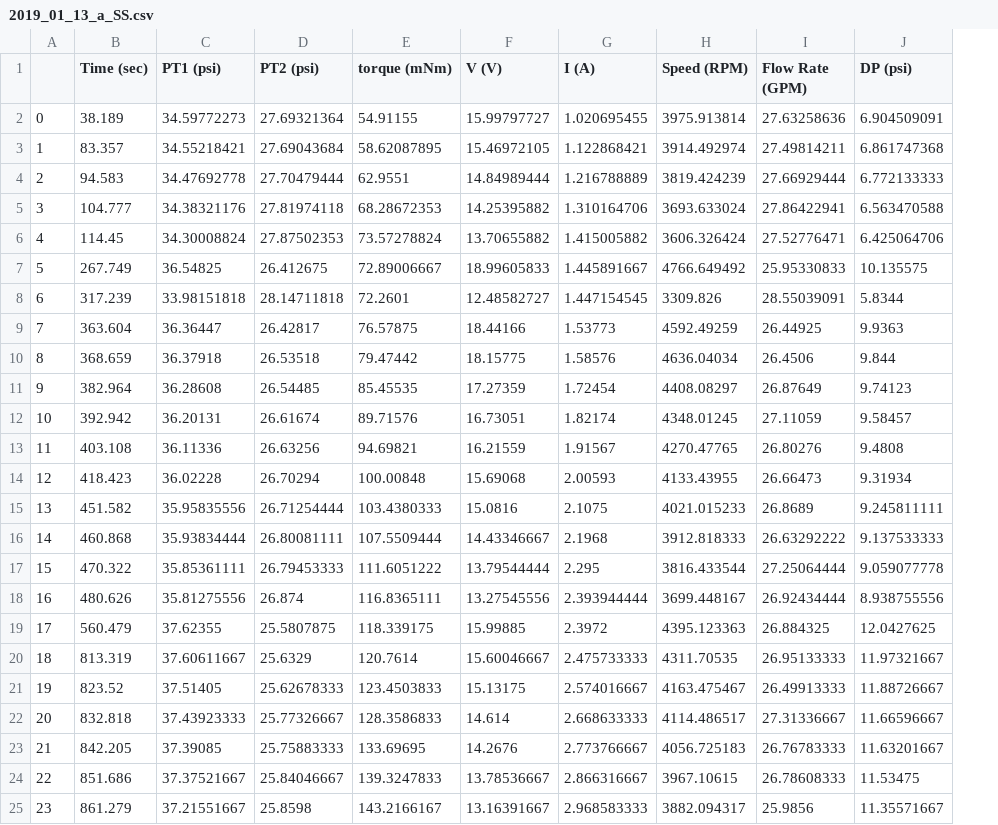
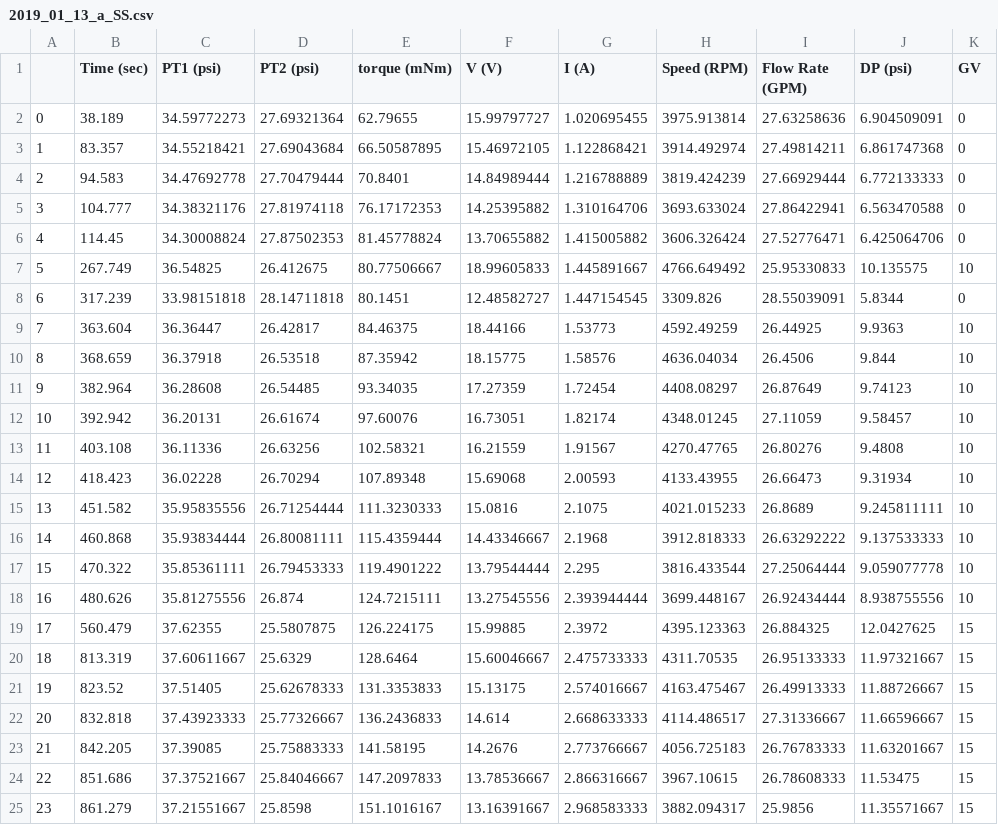
Before and after one commit to LillyYu2019/Energy_Harvester, a CSV file: Data/2019_01_13_a_SS.csv, drawn as a sheet; the diff names each change by its address in the sheet, - before the commit and + after, or states it on an @@ line.

```diff
--- a/Data/2019_01_13_a_SS.csv
+++ b/Data/2019_01_13_a_SS.csv
+column K (GV), rows 2-25: 0 | 0 | 0 | 0 | 0 | 10 | 0 | 10 | 10 | 10 | 10 | 10 | 10 | 10 | 10 | 10 | 10 | 15 | 15 | 15 | 15 | 15 | 15 | 15
-E2 (torque (mNm)): 54.91155
+E2 (torque (mNm)): 62.79655
-E3 (torque (mNm)): 58.62087895
+E3 (torque (mNm)): 66.50587895
-E4 (torque (mNm)): 62.9551
+E4 (torque (mNm)): 70.8401
-E5 (torque (mNm)): 68.28672353
+E5 (torque (mNm)): 76.17172353
-E6 (torque (mNm)): 73.57278824
+E6 (torque (mNm)): 81.45778824
-E7 (torque (mNm)): 72.89006667
+E7 (torque (mNm)): 80.77506667
-E8 (torque (mNm)): 72.2601
+E8 (torque (mNm)): 80.1451
-E9 (torque (mNm)): 76.57875
+E9 (torque (mNm)): 84.46375
-E10 (torque (mNm)): 79.47442
+E10 (torque (mNm)): 87.35942
-E11 (torque (mNm)): 85.45535
+E11 (torque (mNm)): 93.34035
-E12 (torque (mNm)): 89.71576
+E12 (torque (mNm)): 97.60076
-E13 (torque (mNm)): 94.69821
+E13 (torque (mNm)): 102.58321
-E14 (torque (mNm)): 100.00848
+E14 (torque (mNm)): 107.89348
-E15 (torque (mNm)): 103.4380333
+E15 (torque (mNm)): 111.3230333
-E16 (torque (mNm)): 107.5509444
+E16 (torque (mNm)): 115.4359444
-E17 (torque (mNm)): 111.6051222
+E17 (torque (mNm)): 119.4901222
-E18 (torque (mNm)): 116.8365111
+E18 (torque (mNm)): 124.7215111
-E19 (torque (mNm)): 118.339175
+E19 (torque (mNm)): 126.224175
-E20 (torque (mNm)): 120.7614
+E20 (torque (mNm)): 128.6464
-E21 (torque (mNm)): 123.4503833
+E21 (torque (mNm)): 131.3353833
-E22 (torque (mNm)): 128.3586833
+E22 (torque (mNm)): 136.2436833
-E23 (torque (mNm)): 133.69695
+E23 (torque (mNm)): 141.58195
-E24 (torque (mNm)): 139.3247833
+E24 (torque (mNm)): 147.2097833
-E25 (torque (mNm)): 143.2166167
+E25 (torque (mNm)): 151.1016167
```
Also changed, not shown: Data/2019_01_13_d_SS.csv, 13 other files.
